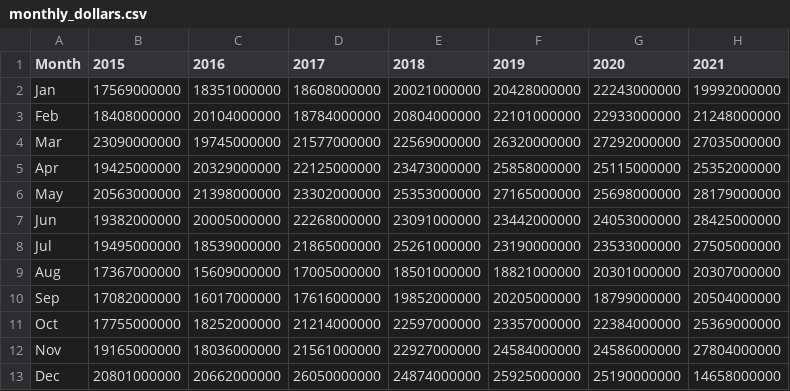
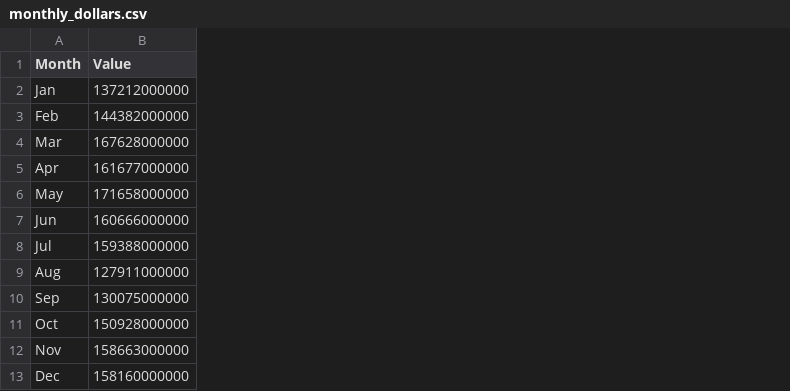
Before and after one commit to CallMeJasonYT/Python-Project-2023, a CSV file: monthly_dollars.csv, drawn as a sheet; removed rows and columns are numbered as before the commit, all else as after; the diff names each change by its address in the sheet, - before the commit and + after, or states it on an @@ line.

```diff
--- a/monthly_dollars.csv
+++ b/monthly_dollars.csv
-column B (2015), rows 2-13: 17569000000 | 18408000000 | 23090000000 | 19425000000 | 20563000000 | 19382000000 | 19495000000 | 17367000000 | 17082000000 | 17755000000 | 19165000000 | 20801000000
-column C (2016), rows 2-13: 18351000000 | 20104000000 | 19745000000 | 20329000000 | 21398000000 | 20005000000 | 18539000000 | 15609000000 | 16017000000 | 18252000000 | 18036000000 | 20662000000
-column D (2017), rows 2-13: 18608000000 | 18784000000 | 21577000000 | 22125000000 | 23302000000 | 22268000000 | 21865000000 | 17005000000 | 17616000000 | 21214000000 | 21561000000 | 26050000000
-column E (2018), rows 2-13: 20021000000 | 20804000000 | 22569000000 | 23473000000 | 25353000000 | 23091000000 | 25261000000 | 18501000000 | 19852000000 | 22597000000 | 22927000000 | 24874000000
-column F (2019), rows 2-13: 20428000000 | 22101000000 | 26320000000 | 25858000000 | 27165000000 | 23442000000 | 23190000000 | 18821000000 | 20205000000 | 23357000000 | 24584000000 | 25925000000
-column G (2020), rows 2-13: 22243000000 | 22933000000 | 27292000000 | 25115000000 | 25698000000 | 24053000000 | 23533000000 | 20301000000 | 18799000000 | 22384000000 | 24586000000 | 25190000000
-column H (2021), rows 2-13: 19992000000 | 21248000000 | 27035000000 | 25352000000 | 28179000000 | 28425000000 | 27505000000 | 20307000000 | 20504000000 | 25369000000 | 27804000000 | 14658000000
+column B (Value), rows 2-13: 137212000000 | 144382000000 | 167628000000 | 161677000000 | 171658000000 | 160666000000 | 159388000000 | 127911000000 | 130075000000 | 150928000000 | 158663000000 | 158160000000
```
Also changed, not shown: 4 other files.
